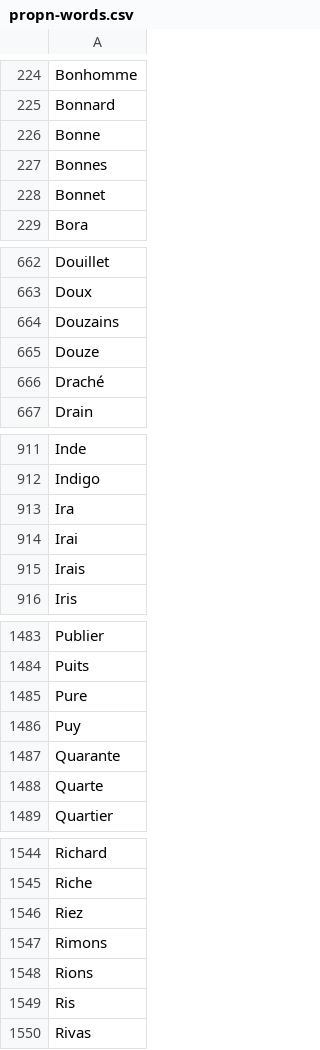
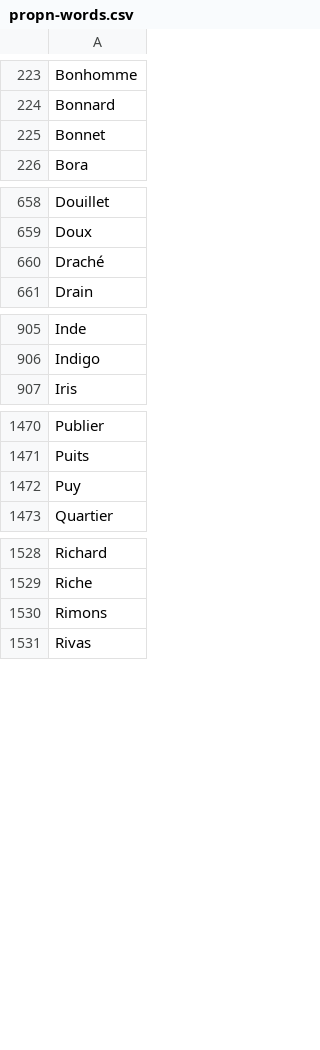
Before and after one commit to oeuvres/alix, a CSV file: fr/src/resources/com/github/oeuvres/alix/fr/propn-words.csv, drawn as a sheet; only a part is shown, gaps mark what is left out; removed rows and columns are numbered as before the commit, all else as after; the diff covers the shown part only; the diff names each change by its address in the sheet, - before the commit and + after, or states it on an @@ line.

```diff
--- a/fr/src/resources/com/github/oeuvres/alix/fr/propn-words.csv
+++ b/fr/src/resources/com/github/oeuvres/alix/fr/propn-words.csv
-row 226: Bonne
-row 227: Bonnes
-row 664: Douzains
-row 665: Douze
-row 913: Ira
-row 914: Irai
-row 915: Irais
-row 1485: Pure
-row 1487: Quarante
-row 1488: Quarte
-row 1546: Riez
-row 1548: Rions
-row 1549: Ris
```
Also changed, not shown: 2 added rows, 13 removed rows and 1 edited cell elsewhere in this file, 2 other files.
